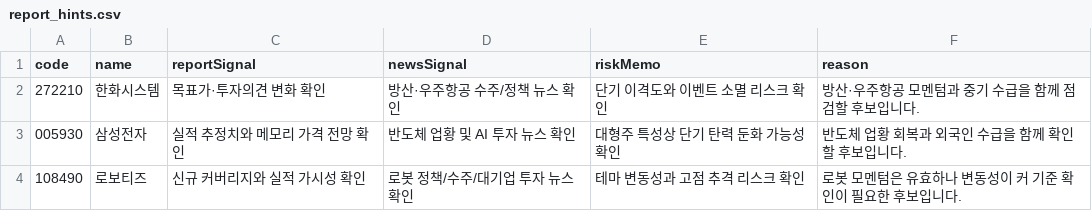
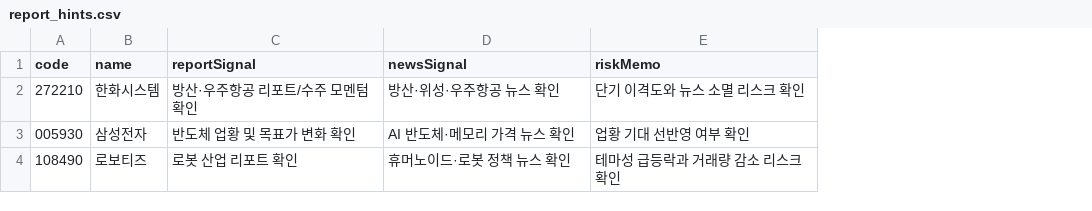
Before and after one commit to babbu28238/investment-json-data, a CSV file: report_hints.csv, drawn as a sheet; the diff names each change by its address in the sheet, - before the commit and + after, or states it on an @@ line.

```diff
--- a/report_hints.csv
+++ b/report_hints.csv
-column F (reason), rows 2-4: 방산·우주항공 모멘텀과 중기 수급을 함께 점검할 후보입니다. | 반도체 업황 회복과 외국인 수급을 함께 확인할 후보입니다. | 로봇 모멘텀은 유효하나 변동성이 커 기준 확인이 필요한 후보입니다.
-C2 (reportSignal): 목표가·투자의견 변화 확인
+C2 (reportSignal): 방산·우주항공 리포트/수주 모멘텀 확인
-D2 (newsSignal): 방산·우주항공 수주/정책 뉴스 확인
+D2 (newsSignal): 방산·위성·우주항공 뉴스 확인
-E2 (riskMemo): 단기 이격도와 이벤트 소멸 리스크 확인
+E2 (riskMemo): 단기 이격도와 뉴스 소멸 리스크 확인
-C3 (reportSignal): 실적 추정치와 메모리 가격 전망 확인
+C3 (reportSignal): 반도체 업황 및 목표가 변화 확인
-D3 (newsSignal): 반도체 업황 및 AI 투자 뉴스 확인
+D3 (newsSignal): AI 반도체·메모리 가격 뉴스 확인
-E3 (riskMemo): 대형주 특성상 단기 탄력 둔화 가능성 확인
+E3 (riskMemo): 업황 기대 선반영 여부 확인
-C4 (reportSignal): 신규 커버리지와 실적 가시성 확인
+C4 (reportSignal): 로봇 산업 리포트 확인
-D4 (newsSignal): 로봇 정책/수주/대기업 투자 뉴스 확인
+D4 (newsSignal): 휴머노이드·로봇 정책 뉴스 확인
-E4 (riskMemo): 테마 변동성과 고점 추격 리스크 확인
+E4 (riskMemo): 테마성 급등락과 거래량 감소 리스크 확인
```
Also changed, not shown: stock_candidates_input.csv, 1 other file.
